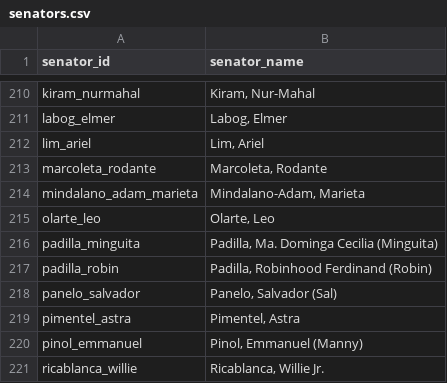
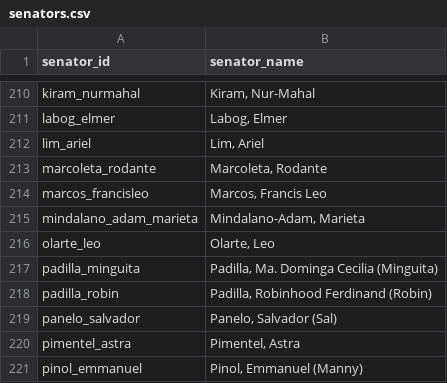
Before and after one commit to josephricafort/philippine-senate-election, a CSV file: data/slim/senators.csv, drawn as a sheet; only a part is shown, gaps mark what is left out; the shorter side is filled out with more unchanged rows; the diff names each change by its address in the sheet, - before the commit and + after, or states it on an @@ line.

```diff
--- a/data/slim/senators.csv
+++ b/data/slim/senators.csv
+row 214: marcos_francisleo | Marcos, Francis Leo
```
Also changed, not shown: data/slim/votes_wide/votes_wide_2022.csv, 5 other files.
